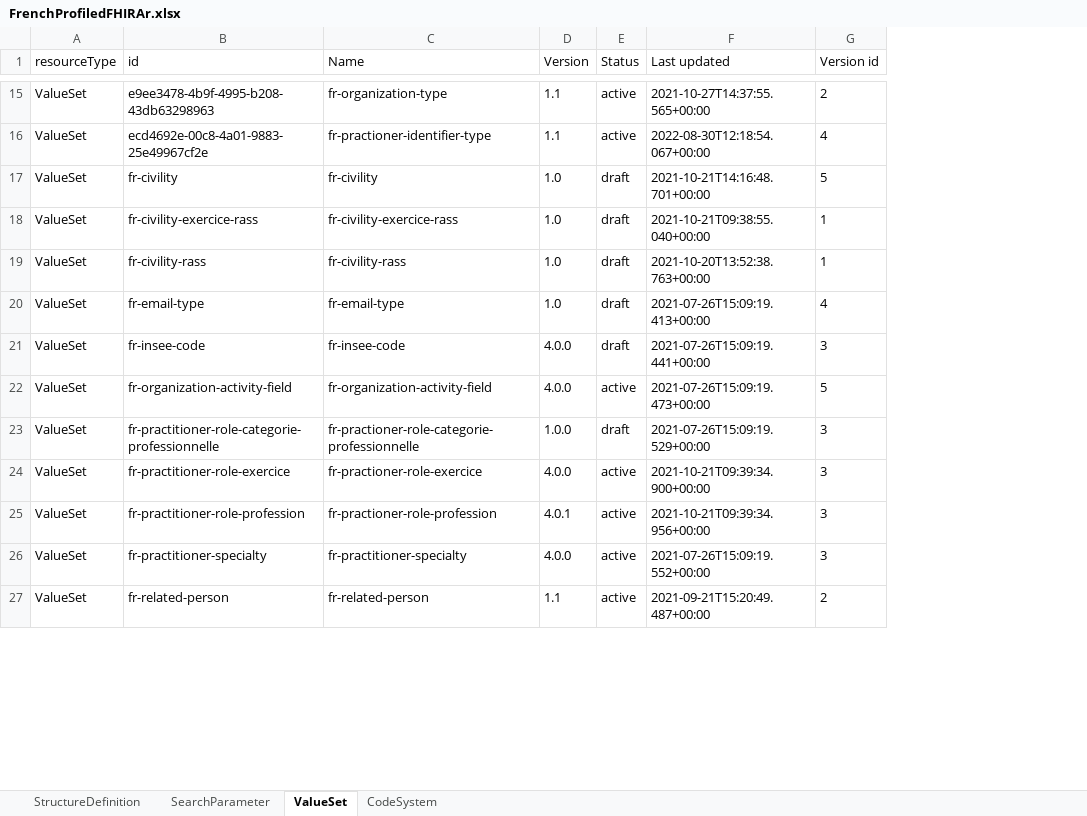
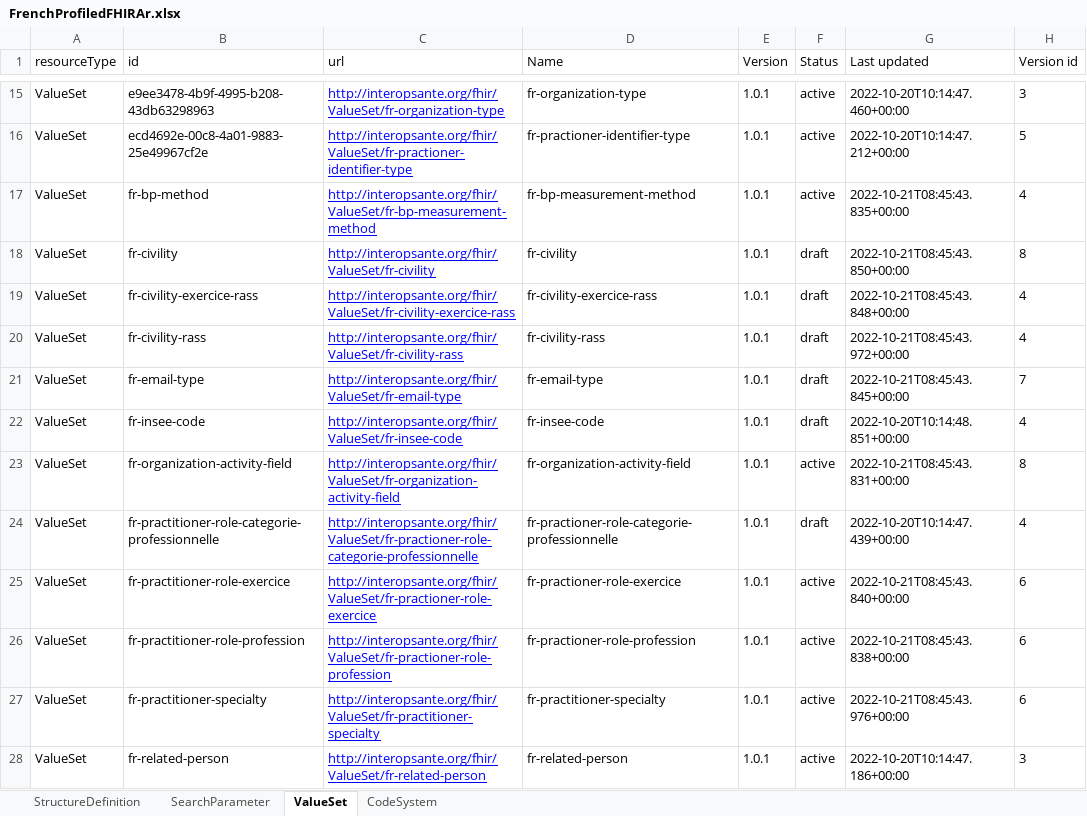
Before and after one commit to nriss/fhir-scripts, an Excel workbook: FrenchProfiledFHIRAr.xlsx, sheet ValueSet, drawn as a sheet; only a part is shown, gaps mark what is left out; values as stored, in another font and other column widths than the file's, no borders; addresses are those after the commit; the diff covers the shown part only; the diff names each change by its address in the sheet, - before the commit and + after, or states it on an @@ line.

```diff
--- a/FrenchProfiledFHIRAr.xlsx (sheet ValueSet)
+++ b/FrenchProfiledFHIRAr.xlsx (sheet ValueSet)
+column C (url), rows 15-16: http://interopsante.org/fhir/ValueSet/fr-organization-type | http://interopsante.org/fhir/ValueSet/fr-practioner-identifier-type; rows 18-28: http://interopsante.org/fhir/ValueSet/fr-civility | http://interopsante.org/fhir/ValueSet/fr-civility-exercice-rass | http://interopsante.org/fhir/ValueSet/fr-civility-rass | http://interopsante.org/fhir/ValueSet/fr-email-type | http://interopsante.org/fhir/ValueSet/fr-insee-code | http://interopsante.org/fhir/ValueSet/fr-organization-activity-field | http://interopsante.org/fhir/ValueSet/fr-practioner-role-categorie-professionnelle | http://interopsante.org/fhir/ValueSet/fr-practioner-role-exercice | http://interopsante.org/fhir/ValueSet/fr-practioner-role-profession | http://interopsante.org/fhir/ValueSet/fr-practitioner-specialty | http://interopsante.org/fhir/ValueSet/fr-related-person
-E15:E16 (Version): 1.1
+E15:E16 (Version): 1.0.1
-G15 (Last updated): 2021-10-27T14:37:55.565+00:00
+G15 (Last updated): 2022-10-20T10:14:47.460+00:00
-H15 (Version id): 2
+H15 (Version id): 3
-G16 (Last updated): 2022-08-30T12:18:54.067+00:00
+G16 (Last updated): 2022-10-20T10:14:47.212+00:00
-H16 (Version id): 4
+H16 (Version id): 5
+row 17: ValueSet | fr-bp-method | http://interopsante.org/fhir/ValueSet/fr-bp-measurement-method | fr-bp-measurement-method | 1.0.1 | active | 2022-10-21T08:45:43.835+00:00 | 4
-E18:E21 (Version): 1.0
+E18:E21 (Version): 1.0.1
-G18 (Last updated): 2021-10-21T14:16:48.701+00:00
+G18 (Last updated): 2022-10-21T08:45:43.850+00:00
-H18 (Version id): 5
+H18 (Version id): 8
-G19 (Last updated): 2021-10-21T09:38:55.040+00:00
+G19 (Last updated): 2022-10-21T08:45:43.848+00:00
-H19:H20 (Version id): 1
+H19:H20 (Version id): 4
-G20 (Last updated): 2021-10-20T13:52:38.763+00:00
+G20 (Last updated): 2022-10-21T08:45:43.972+00:00
-G21 (Last updated): 2021-07-26T15:09:19.413+00:00
+G21 (Last updated): 2022-10-21T08:45:43.845+00:00
-H21 (Version id): 4
+H21 (Version id): 7
-E22:E23 (Version): 4.0.0
+E22:E23 (Version): 1.0.1
-G22 (Last updated): 2021-07-26T15:09:19.441+00:00
+G22 (Last updated): 2022-10-20T10:14:48.851+00:00
-H22 (Version id): 3
+H22 (Version id): 4
-G23 (Last updated): 2021-07-26T15:09:19.473+00:00
+G23 (Last updated): 2022-10-21T08:45:43.831+00:00
-H23 (Version id): 5
+H23 (Version id): 8
-E24 (Version): 1.0.0
+E24 (Version): 1.0.1
-G24 (Last updated): 2021-07-26T15:09:19.529+00:00
+G24 (Last updated): 2022-10-20T10:14:47.439+00:00
-H24 (Version id): 3
+H24 (Version id): 4
-E25 (Version): 4.0.0
+E25 (Version): 1.0.1
-G25 (Last updated): 2021-10-21T09:39:34.900+00:00
+G25 (Last updated): 2022-10-21T08:45:43.840+00:00
-H25:H27 (Version id): 3
+H25:H27 (Version id): 6
-E26 (Version): 4.0.1
+E26 (Version): 1.0.1
-G26 (Last updated): 2021-10-21T09:39:34.956+00:00
+G26 (Last updated): 2022-10-21T08:45:43.838+00:00
-E27 (Version): 4.0.0
+E27 (Version): 1.0.1
-G27 (Last updated): 2021-07-26T15:09:19.552+00:00
+G27 (Last updated): 2022-10-21T08:45:43.976+00:00
-E28 (Version): 1.1
+E28 (Version): 1.0.1
-G28 (Last updated): 2021-09-21T15:20:49.487+00:00
+G28 (Last updated): 2022-10-20T10:14:47.186+00:00
-H28 (Version id): 2
+H28 (Version id): 3
```
Also changed, not shown: 66 edited cells elsewhere in this sheet, sheet StructureDefinition, sheet CodeSystem, 1 other file.
